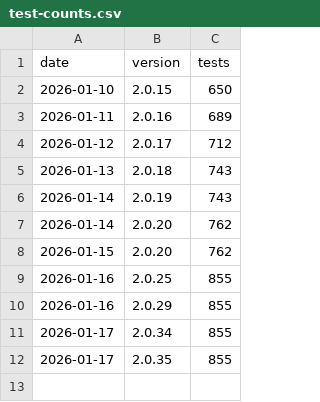
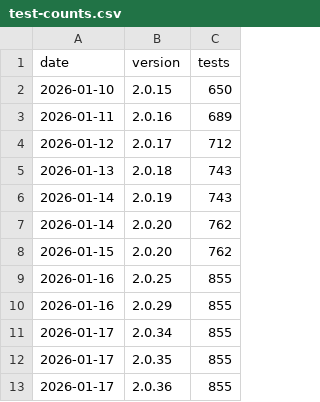
Before and after one commit to Andybod1/CloudSyncUltra, a CSV file: .claude-team/metrics/test-counts.csv, drawn as a sheet.

```diff
--- a/.claude-team/metrics/test-counts.csv
+++ b/.claude-team/metrics/test-counts.csv
@@ -12 +12,2 @@ date,version,tests
 2026-01-17,2.0.35,855
+2026-01-17,2.0.36,855
```
Also changed, not shown: .claude-team/metrics/health-history.csv, 26 other files.
